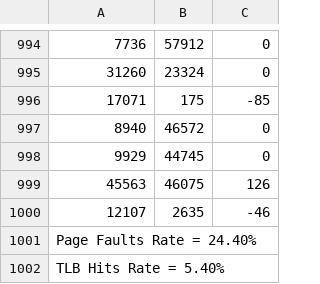
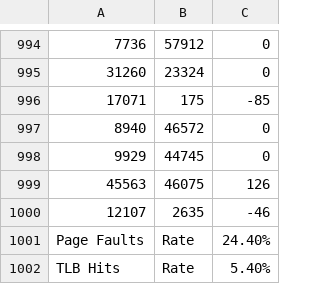
Before and after one commit to eyobodega/Simulate-MMU, a CSV file: StartKit/correct256.csv, drawn as a sheet; only a part is shown, gaps mark what is left out.

```diff
--- a/StartKit/correct256.csv
+++ b/StartKit/correct256.csv
@@ -1000,3 +1000,3 @@
 12107,2635,-46
-Page Faults Rate = 24.40%
-TLB Hits Rate = 5.40%
+Page Faults, Rate, 24.40%
+TLB Hits, Rate, 5.40%
```
Also changed, not shown: 1 other file.
